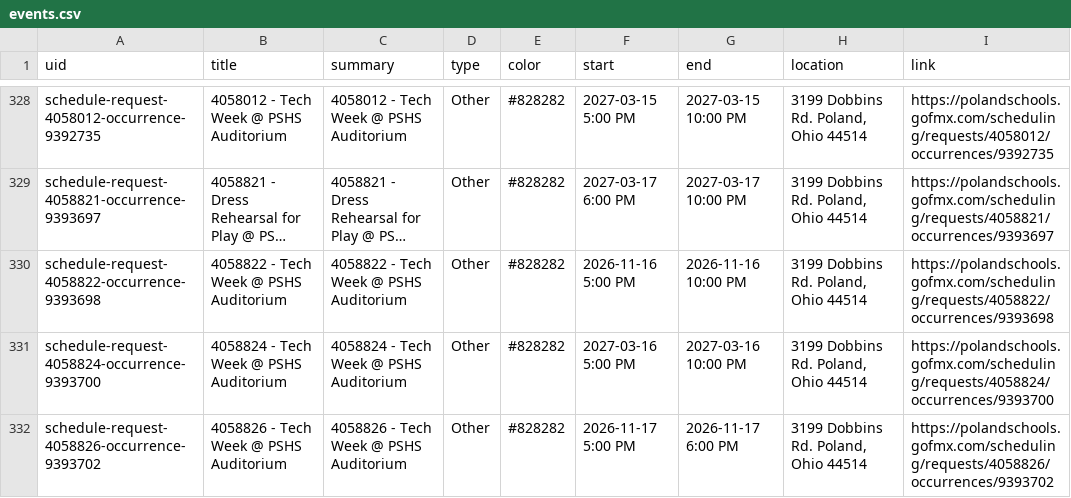
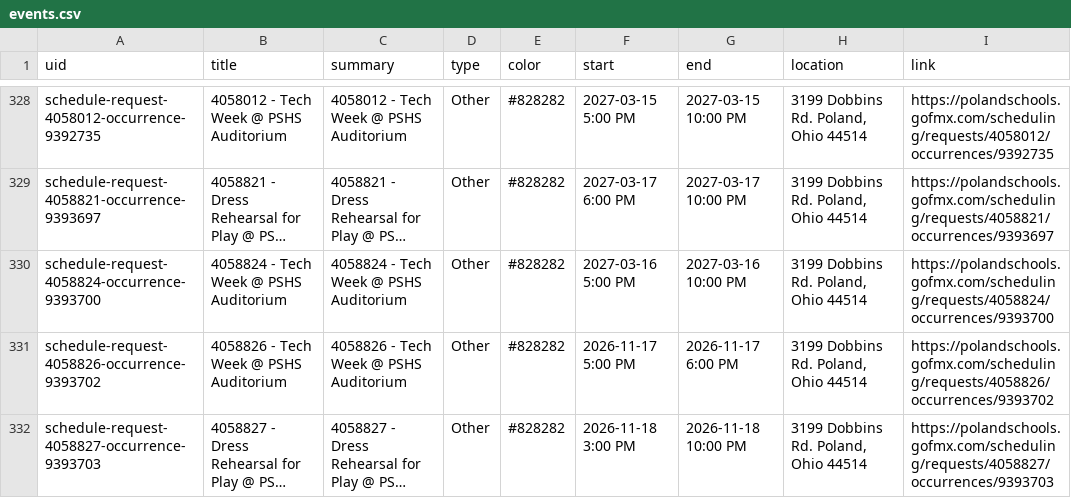
Before and after one commit to nruggieri-poland/calendar, a CSV file: output/events.csv, drawn as a sheet; only a part is shown, gaps mark what is left out; the shorter side is filled out with more unchanged rows; long unchanged cells end in …; the diff names each change by its address in the sheet, - before the commit and + after, or states it on an @@ line.

```diff
--- a/output/events.csv
+++ b/output/events.csv
-row 330: schedule-request-4058822-occurrence-9393698 | 4058822 - Tech Week @ PSHS Auditorium | 4058822 - Tech Week @ PSHS Auditorium | Other | #828282 | 2026-11-16 5:00 PM | 2026-11-16 10:00 PM | 3199 Dobbins Rd. Poland, Ohio 44514 | https://polandschools.gofmx.com/scheduling/requests/4058822/occurrences/9393698
```
Also changed, not shown: 3 other files.
